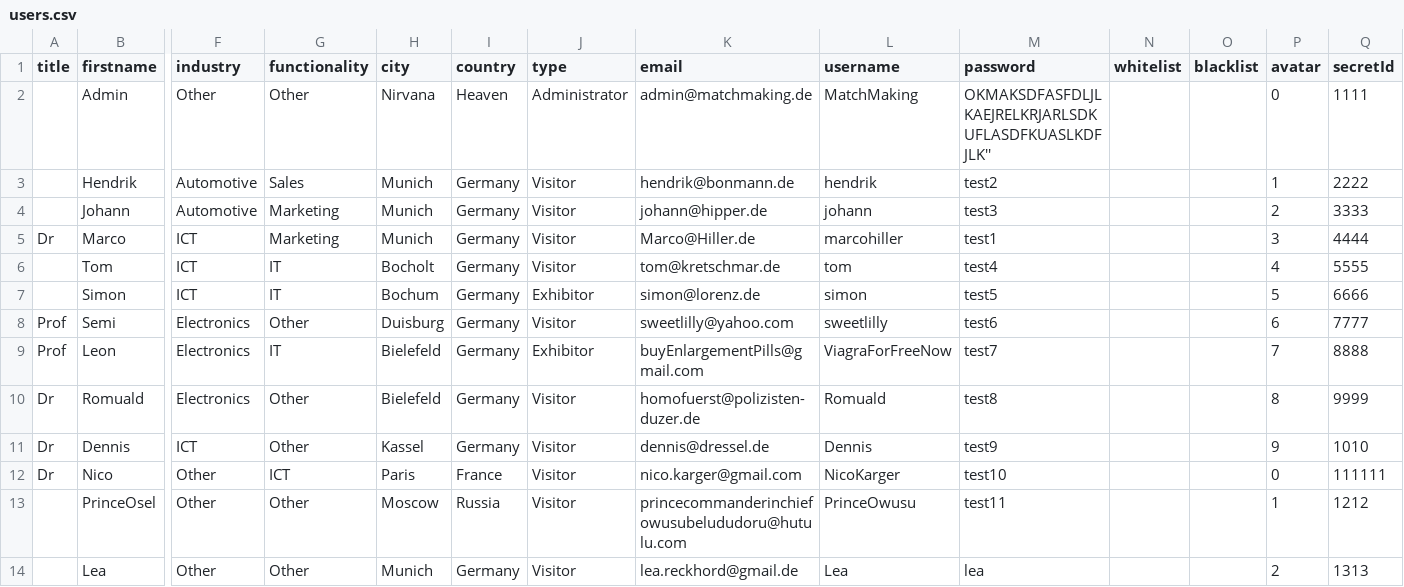
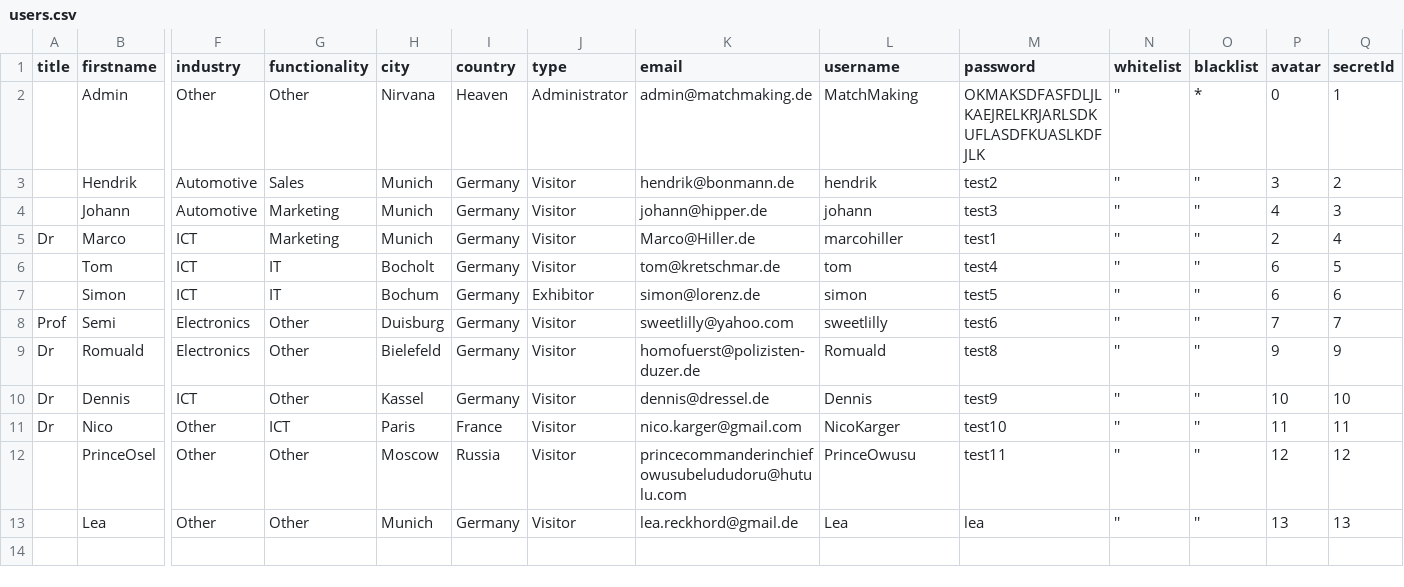
Before and after one commit to sceneo/matchmaking, a CSV file: lambda/users.csv, drawn as a sheet; only a part is shown, gaps mark what is left out; removed rows and columns are numbered as before the commit, all else as after; rows hold the shown columns only; the diff names each change by its address in the sheet, - before the commit and + after, or states it on an @@ line.

Commit message:
Contact list now only contains friends

```diff
--- a/lambda/users.csv
+++ b/lambda/users.csv
-M2 (password): OKMAKSDFASFDLJLKAEJRELKRJARLSDKUFLASDFKUASLKDFJLK''
+M2 (password): OKMAKSDFASFDLJLKAEJRELKRJARLSDKUFLASDFKUASLKDFJLK
-N2:N8 (whitelist): (empty)
+N2:N8 (whitelist): ''
-O2 (blacklist): (empty)
+O2 (blacklist): *
-Q2 (secretId): 1111
+Q2 (secretId): 1
-O3:O8 (blacklist): (empty)
+O3:O8 (blacklist): ''
-P3 (avatar): 1
+P3 (avatar): 3
-Q3 (secretId): 2222
+Q3 (secretId): 2
-P4 (avatar): 2
+P4 (avatar): 4
-Q4 (secretId): 3333
+Q4 (secretId): 3
-P5 (avatar): 3
+P5 (avatar): 2
-Q5 (secretId): 4444
+Q5 (secretId): 4
-P6 (avatar): 4
+P6 (avatar): 6
-Q6 (secretId): 5555
+Q6 (secretId): 5
-P7 (avatar): 5
+P7 (avatar): 6
-Q7 (secretId): 6666
+Q7 (secretId): 6
-P8 (avatar): 6
+P8 (avatar): 7
-Q8 (secretId): 7777
+Q8 (secretId): 7
-row 9: Prof | Leon | Electronics | IT | Bielefeld | Germany | Exhibitor | buyEnlargementPills@gmail.com | ViagraForFreeNow | test7 |  |  | 7 | 8888
-N9:N13 (whitelist): (empty)
+N9:N13 (whitelist): ''
-O9:O13 (blacklist): (empty)
+O9:O13 (blacklist): ''
-P9 (avatar): 8
+P9 (avatar): 9
-Q9 (secretId): 9999
+Q9 (secretId): 9
-P10 (avatar): 9
+P10 (avatar): 10
-Q10 (secretId): 1010
+Q10 (secretId): 10
-P11 (avatar): 0
+P11 (avatar): 11
-Q11 (secretId): 111111
+Q11 (secretId): 11
-P12 (avatar): 1
+P12 (avatar): 12
-Q12 (secretId): 1212
+Q12 (secretId): 12
-P13 (avatar): 2
+P13 (avatar): 13
-Q13 (secretId): 1313
+Q13 (secretId): 13
```
Also changed, not shown: 9 other files.
